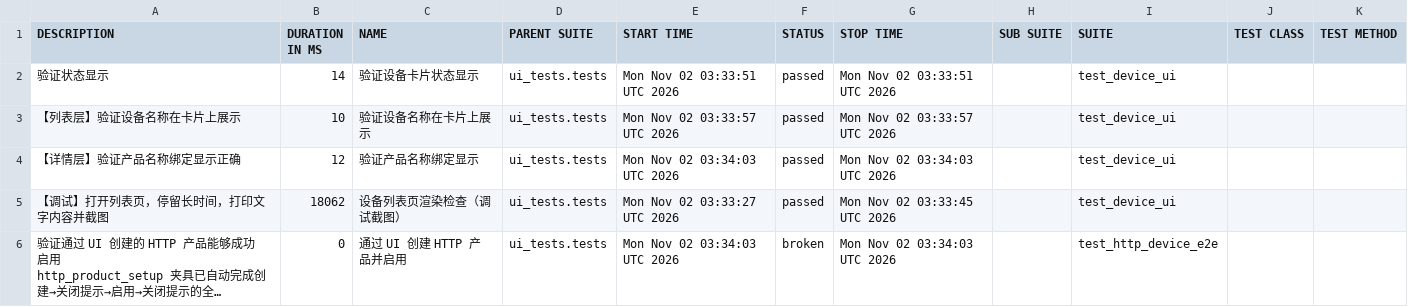
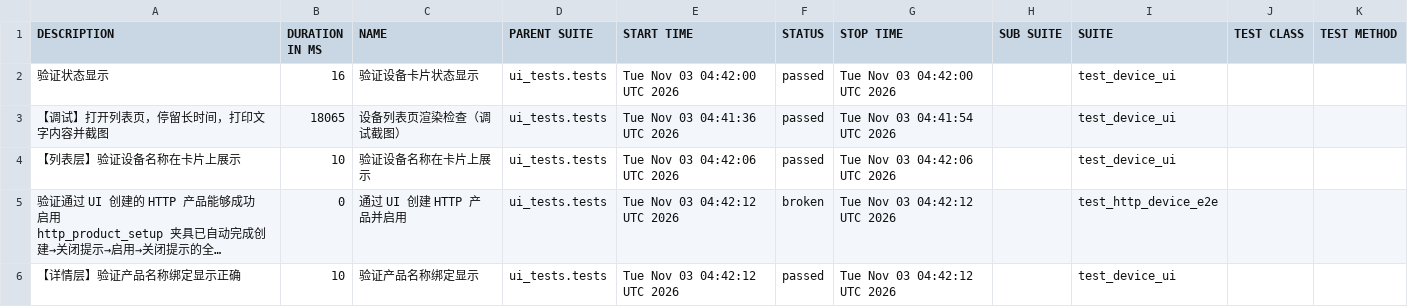
Before and after one commit to piaqiahia/iot-test-framework, a CSV file: ui-report/data/suites.csv, drawn as a sheet; long unchanged cells end in …; removed rows and columns are numbered as before the commit, all else as after; the diff names each change by its address in the sheet, - before the commit and + after, or states it on an @@ line.

```diff
--- a/ui-report/data/suites.csv
+++ b/ui-report/data/suites.csv
-B2 (DURATION IN MS): 14
+B2 (DURATION IN MS): 16
-E2 (START TIME): Mon Nov 02 03:33:51 UTC 2026
+E2 (START TIME): Tue Nov 03 04:42:00 UTC 2026
-G2 (STOP TIME): Mon Nov 02 03:33:51 UTC 2026
+G2 (STOP TIME): Tue Nov 03 04:42:00 UTC 2026
+row 3: 【调试】打开列表页，停留长时间，打印文字内容并截图 | 18065 | 设备列表页渲染检查（调试截图） | ui_tests.tests | Tue Nov 03 04:41:36 UTC 2026 | passed | Tue Nov 03 04:41:54 UTC 2026 |  | test_device_ui
-E4 (START TIME): Mon Nov 02 03:33:57 UTC 2026
+E4 (START TIME): Tue Nov 03 04:42:06 UTC 2026
-G4 (STOP TIME): Mon Nov 02 03:33:57 UTC 2026
+G4 (STOP TIME): Tue Nov 03 04:42:06 UTC 2026
-row 4: 【详情层】验证产品名称绑定显示正确 | 12 | 验证产品名称绑定显示 | ui_tests.tests | Mon Nov 02 03:34:03 UTC 2026 | passed | Mon Nov 02 03:34:03 UTC 2026 |  | test_device_ui
-row 5: 【调试】打开列表页，停留长时间，打印文字内容并截图 | 18062 | 设备列表页渲染检查（调试截图） | ui_tests.tests | Mon Nov 02 03:33:27 UTC 2026 | passed | Mon Nov 02 03:33:45 UTC 2026 |  | test_device_ui
-E5 (START TIME): Mon Nov 02 03:34:03 UTC 2026
+E5 (START TIME): Tue Nov 03 04:42:12 UTC 2026
-G5 (STOP TIME): Mon Nov 02 03:34:03 UTC 2026
+G5 (STOP TIME): Tue Nov 03 04:42:12 UTC 2026
+row 6: 【详情层】验证产品名称绑定显示正确 | 10 | 验证产品名称绑定显示 | ui_tests.tests | Tue Nov 03 04:42:12 UTC 2026 | passed | Tue Nov 03 04:42:12 UTC 2026 |  | test_device_ui
```
Also changed, not shown: ui-report/data/behaviors.csv, 20 other files.
